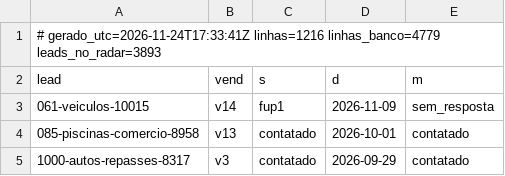
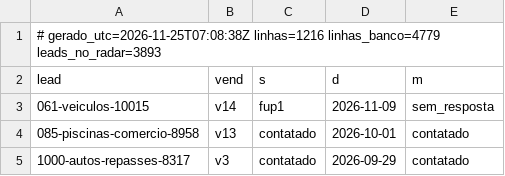
Before and after one commit to danilobarrocas83-png/radar, a TSV file: pool/atividade.tsv, drawn as a sheet; only a part is shown.

Commit message:
Estado do banco para a rotina

```diff
--- a/pool/atividade.tsv
+++ b/pool/atividade.tsv
@@ -1,2 +1,2 @@
-# gerado_utc=2026-11-24T17:33:41Z linhas=1216 linhas_banco=4779 leads_no_radar=3893
+# gerado_utc=2026-11-25T07:08:38Z linhas=1216 linhas_banco=4779 leads_no_radar=3893
 lead	vend	s	d	m
```
